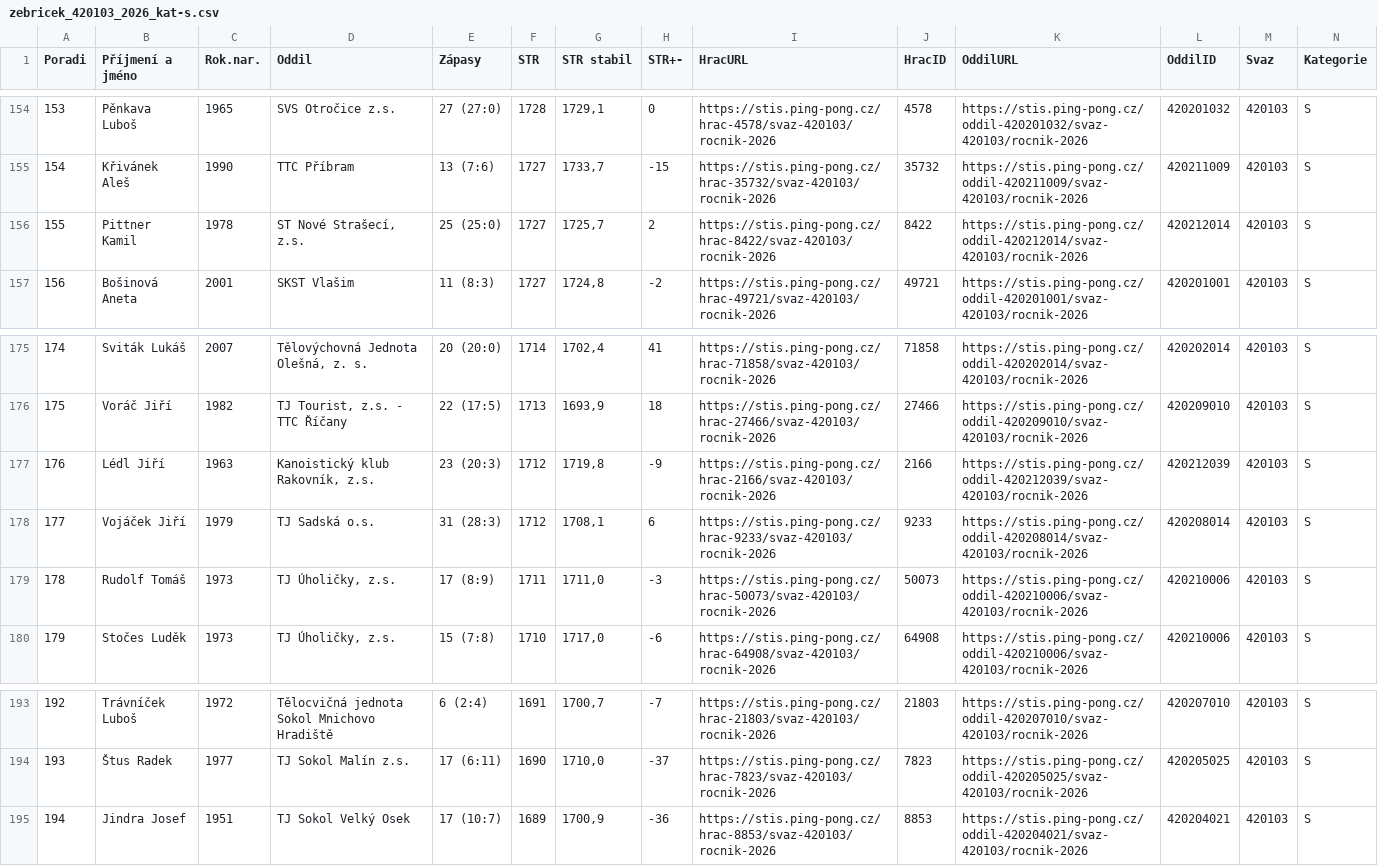
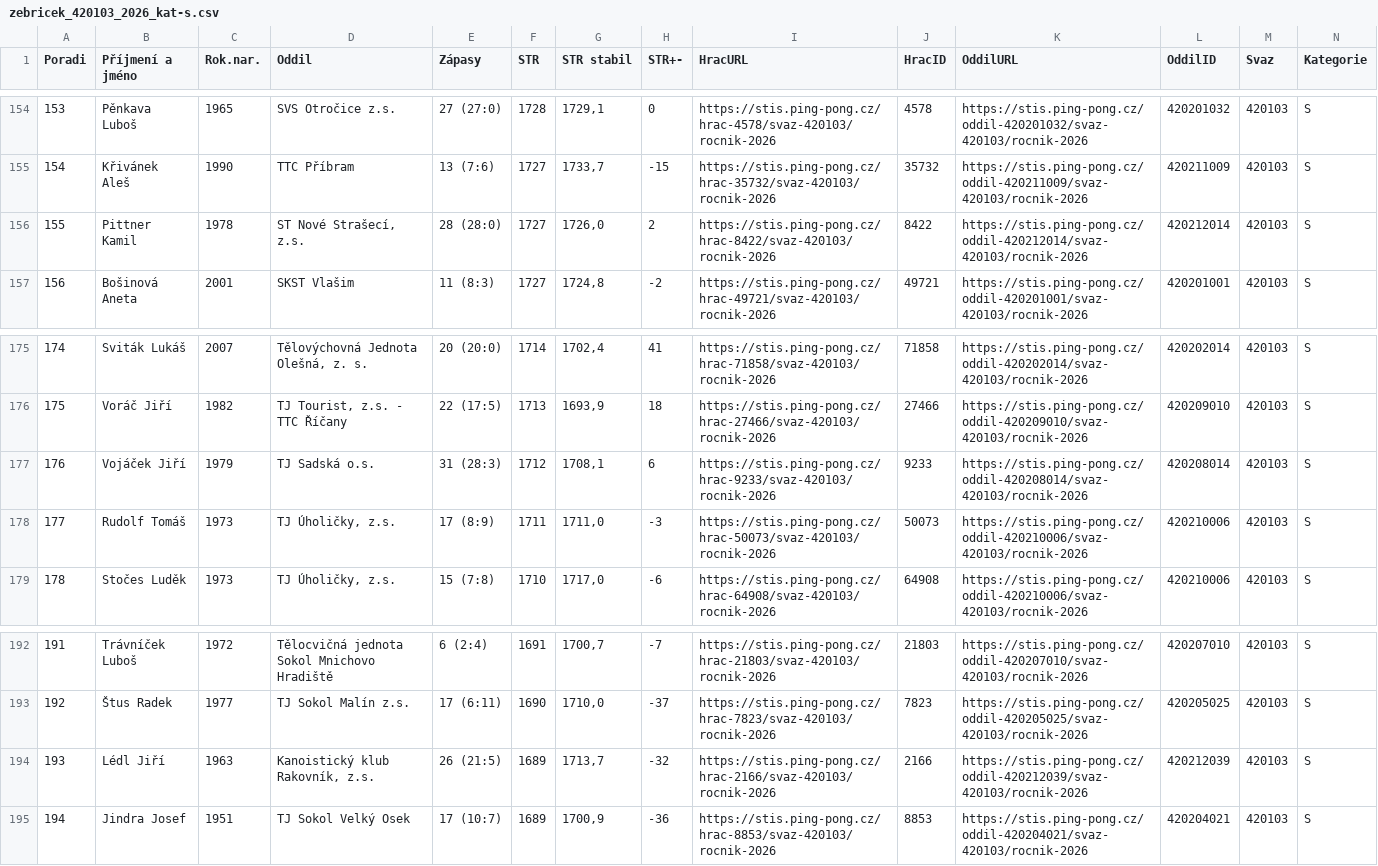
Before and after one commit to dvojtech/stis-soupisky, a CSV file: data/zebricek_420103_2026_kat-s.csv, drawn as a sheet; only a part is shown, gaps mark what is left out; removed rows and columns are numbered as before the commit, all else as after; rows hold the shown columns only; the diff names each change by its address in the sheet, - before the commit and + after, or states it on an @@ line.

```diff
--- a/data/zebricek_420103_2026_kat-s.csv
+++ b/data/zebricek_420103_2026_kat-s.csv
-E156 (Zápasy): 25 (25:0)
+E156 (Zápasy): 28 (28:0)
-G156 (STR stabil): 1725,7
+G156 (STR stabil): 1726,0
-row 177: 176 | Lédl Jiří | 1963 | Kanoistický klub Rakovník, z.s. | 23 (20:3) | 1712 | 1719,8 | -9 | https://stis.ping-pong.cz/hrac-2166/svaz-420103/rocnik-2026 | 2166 | https://stis.ping-pong.cz/oddil-420212039/svaz-420103/rocnik-2026 | 420212039 | 420103 | S
@@ column A (Poradi) renumbered between rows 177 and 193 @@
+row 194: 193 | Lédl Jiří | 1963 | Kanoistický klub Rakovník, z.s. | 26 (21:5) | 1689 | 1713,7 | -32 | https://stis.ping-pong.cz/hrac-2166/svaz-420103/rocnik-2026 | 2166 | https://stis.ping-pong.cz/oddil-420212039/svaz-420103/rocnik-2026 | 420212039 | 420103 | S
```
